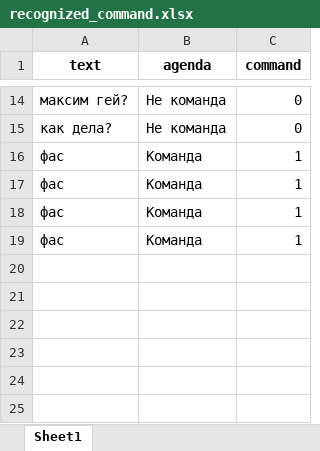
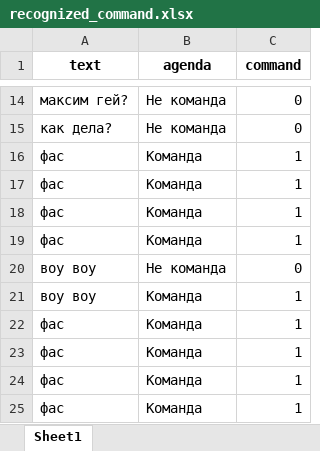
Before and after one commit to maxim-polyakov/MisaTelegramBot, an Excel workbook: recognized_sets/recognized_command.xlsx, sheet Sheet1, drawn as a sheet; only a part is shown, gaps mark what is left out; values as stored, in another font and other column widths than the file's, no borders; the diff names each change by its address in the sheet, - before the commit and + after, or states it on an @@ line.

```diff
--- a/recognized_sets/recognized_command.xlsx (sheet Sheet1)
+++ b/recognized_sets/recognized_command.xlsx (sheet Sheet1)
+row 20: воу воу | Не команда | 0
+row 21: воу воу | Команда | 1
+row 22: фас | Команда | 1
+row 23: фас | Команда | 1
+row 24: фас | Команда | 1
+row 25: фас | Команда | 1
```
Also changed, not shown: datasets/commandset.xlsx, recognized_sets/non_recognized.xlsx, 9 other files.
